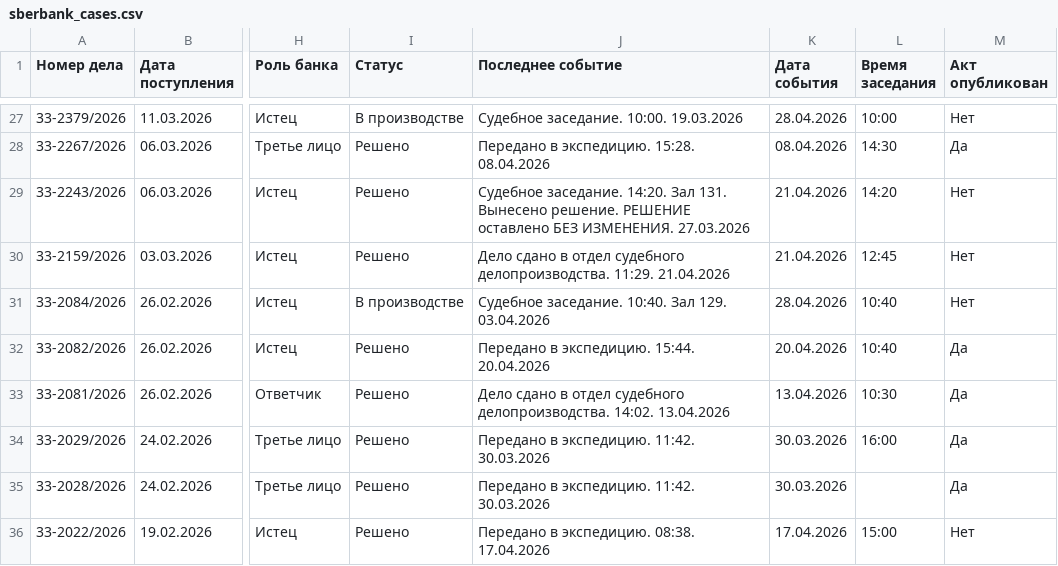
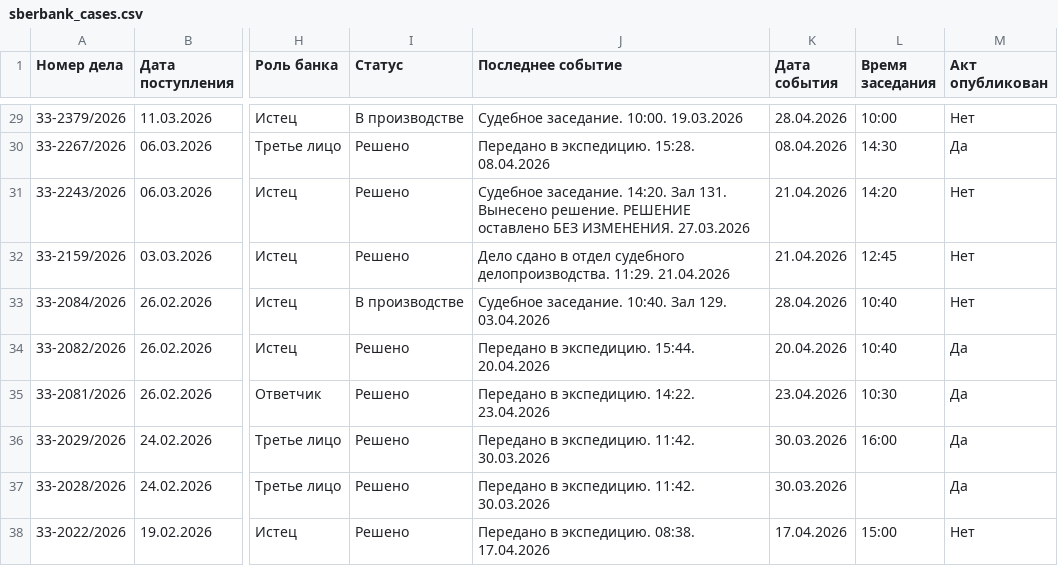
Before and after one commit to SelivanovAS/dashboard, a CSV file: data/sberbank_cases.csv, drawn as a sheet; only a part is shown, gaps mark what is left out; addresses are those after the commit; the diff covers the shown part only; the diff names each change by its address in the sheet, - before the commit and + after, or states it on an @@ line.

```diff
--- a/data/sberbank_cases.csv
+++ b/data/sberbank_cases.csv
-J35 (Последнее событие): Дело сдано в отдел судебного делопроизводства. 14:02. 13.04.2026
+J35 (Последнее событие): Передано в экспедицию. 14:22. 23.04.2026
-K35 (Дата события): 13.04.2026
+K35 (Дата события): 23.04.2026
```
Also changed, not shown: 2 added rows, 1 removed row and 9 edited cells elsewhere in this file, data/sberbank_cases_archive.csv, 3 other files.
